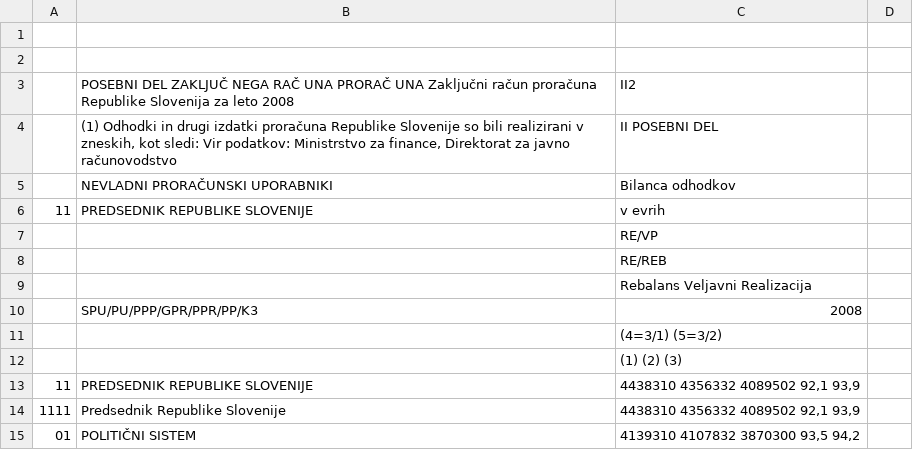
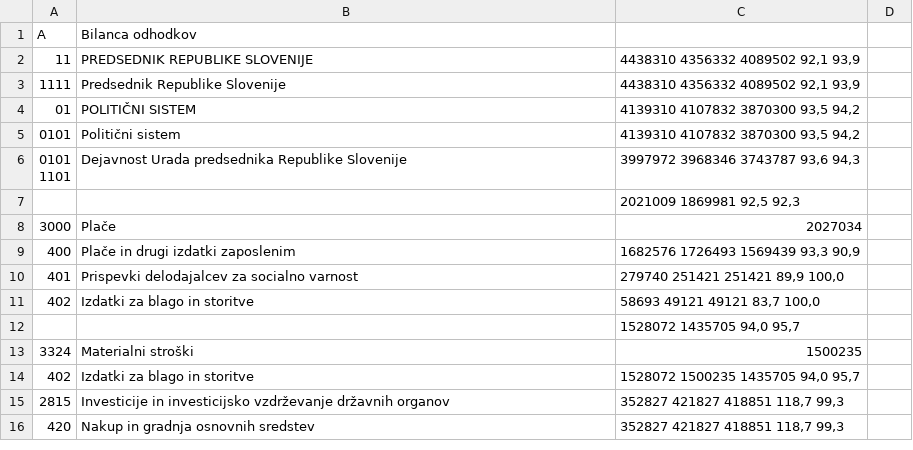
Before and after one commit to zejn/prrorracun, a CSV file: final/posebni/ZR2008-005-II_2_POSEBNI_DEL_ZR_PRORACUNA_cleaned.csv, drawn as a sheet; only a part is shown; the shorter side is filled out with more unchanged rows; removed rows and columns are numbered as before the commit, all else as after; the diff names each change by its address in the sheet, - before the commit and + after, or states it on an @@ line.

```diff
--- a/final/posebni/ZR2008-005-II_2_POSEBNI_DEL_ZR_PRORACUNA_cleaned.csv
+++ b/final/posebni/ZR2008-005-II_2_POSEBNI_DEL_ZR_PRORACUNA_cleaned.csv
-row 1: (empty)
+row 1: A | Bilanca odhodkov
-row 2: (empty)
-row 3:  | POSEBNI DEL ZAKLJUČ NEGA RAČ UNA PRORAČ UNA Zaključni račun proračuna Republike Slovenija za leto 2008 | II2
-row 4:  | (1) Odhodki in drugi izdatki proračuna Republike Slovenije so bili realizirani v zneskih, kot sledi: Vir podatkov: Ministrstvo za finance, Direktorat za javno računovodstvo | II POSEBNI DEL
-row 5:  | NEVLADNI PRORAČUNSKI UPORABNIKI | Bilanca odhodkov
-row 6: 11 | PREDSEDNIK REPUBLIKE SLOVENIJE | v evrih
-row 7:  |  | RE/VP
-row 8:  |  | RE/REB
-row 9:  |  | Rebalans Veljavni Realizacija
-row 10:  | SPU/PU/PPP/GPR/PPR/PP/K3 | 2008
-row 11:  |  | (4=3/1) (5=3/2)
-row 12:  |  | (1) (2) (3)
```
Also changed, not shown: final/posebni/ZR2007_II_2_cleaned.csv, final/posebni/ZR2009_II_2_cleaned.csv, 2 other files.
